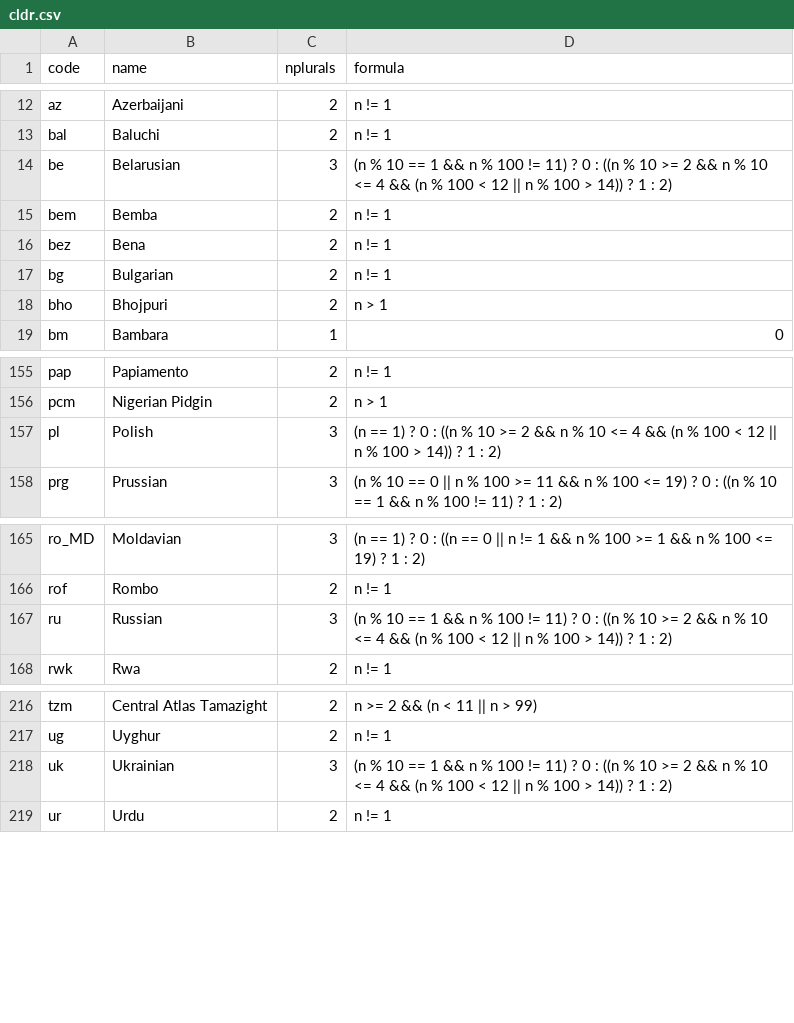
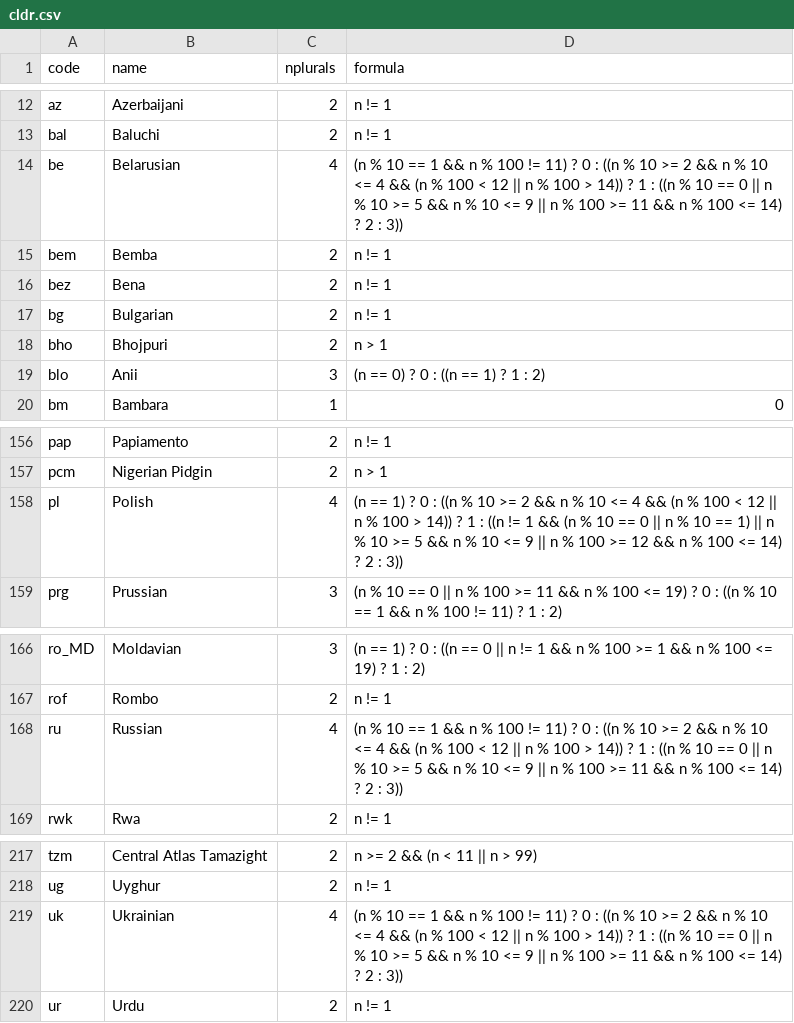
Before and after one commit to WeblateOrg/language-data, a CSV file: cldr.csv, drawn as a sheet; only a part is shown, gaps mark what is left out.

Commit message:
cldr: use own conversion instead of relying on cldr-to-gettext-plural-rules
- cldr-to-gettext-plural-rules seems unmaintaned and haven't recevied
  recent CLDR updates
- this removes extra dependency on PHP for the conversion
- uses the same CLDR data as we already use
- the code is pretty much ported from cldr-to-gettext-plural-rules to
  produce same output with same input

```diff
--- a/cldr.csv
+++ b/cldr.csv
@@ -13,3 +13,3 @@ az,Azerbaijani,2,n != 1
 bal,Baluchi,2,n != 1
-be,Belarusian,3,(n % 10 == 1 && n % 100 != 11) ? 0 : ((n % 10 >= 2 && n % 10 <= 4 && (n % 100 < 12 || n % 100 > 14)) ? 1 : 2)
+be,Belarusian,4,(n % 10 == 1 && n % 100 != 11) ? 0 : ((n % 10 >= 2 && n % 10 <= 4 && (n % 100 < 12 || n % 100 > 14)) ? 1 : ((n % 10 == 0 || n % 10 >= 5 && n % 10 <= 9 || n % 100 >= 11 && n % 100 <= 14) ? 2 : 3))
 bem,Bemba,2,n != 1
@@ -18,2 +18,3 @@ bg,Bulgarian,2,n != 1
 bho,Bhojpuri,2,n > 1
+blo,Anii,3,(n == 0) ? 0 : ((n == 1) ? 1 : 2)
 bm,Bambara,1,0
@@ -156,3 +157,3 @@ pap,Papiamento,2,n != 1
 pcm,Nigerian Pidgin,2,n > 1
-pl,Polish,3,(n == 1) ? 0 : ((n % 10 >= 2 && n % 10 <= 4 && (n % 100 < 12 || n % 100 > 14)) ? 1 : 2)
+pl,Polish,4,(n == 1) ? 0 : ((n % 10 >= 2 && n % 10 <= 4 && (n % 100 < 12 || n % 100 > 14)) ? 1 : ((n != 1 && (n % 10 == 0 || n % 10 == 1) || n % 10 >= 5 && n % 10 <= 9 || n % 100 >= 12 && n % 100 <= 14) ? 2 : 3))
 prg,Prussian,3,(n % 10 == 0 || n % 100 >= 11 && n % 100 <= 19) ? 0 : ((n % 10 == 1 && n % 100 != 11) ? 1 : 2)
@@ -166,3 +167,3 @@ ro_MD,Moldavian,3,(n == 1) ? 0 : ((n == 0 || n != 1 && n % 100 >= 1 && n % 100 <
 rof,Rombo,2,n != 1
-ru,Russian,3,(n % 10 == 1 && n % 100 != 11) ? 0 : ((n % 10 >= 2 && n % 10 <= 4 && (n % 100 < 12 || n % 100 > 14)) ? 1 : 2)
+ru,Russian,4,(n % 10 == 1 && n % 100 != 11) ? 0 : ((n % 10 >= 2 && n % 10 <= 4 && (n % 100 < 12 || n % 100 > 14)) ? 1 : ((n % 10 == 0 || n % 10 >= 5 && n % 10 <= 9 || n % 100 >= 11 && n % 100 <= 14) ? 2 : 3))
 rwk,Rwa,2,n != 1
@@ -217,3 +218,3 @@ tzm,Central Atlas Tamazight,2,n >= 2 && (n < 11 || n > 99)
 ug,Uyghur,2,n != 1
-uk,Ukrainian,3,(n % 10 == 1 && n % 100 != 11) ? 0 : ((n % 10 >= 2 && n % 10 <= 4 && (n % 100 < 12 || n % 100 > 14)) ? 1 : 2)
+uk,Ukrainian,4,(n % 10 == 1 && n % 100 != 11) ? 0 : ((n % 10 >= 2 && n % 10 <= 4 && (n % 100 < 12 || n % 100 > 14)) ? 1 : ((n % 10 == 0 || n % 10 >= 5 && n % 10 <= 9 || n % 100 >= 11 && n % 100 <= 14) ? 2 : 3))
 ur,Urdu,2,n != 1
```
Also changed, not shown: 4 other files.
